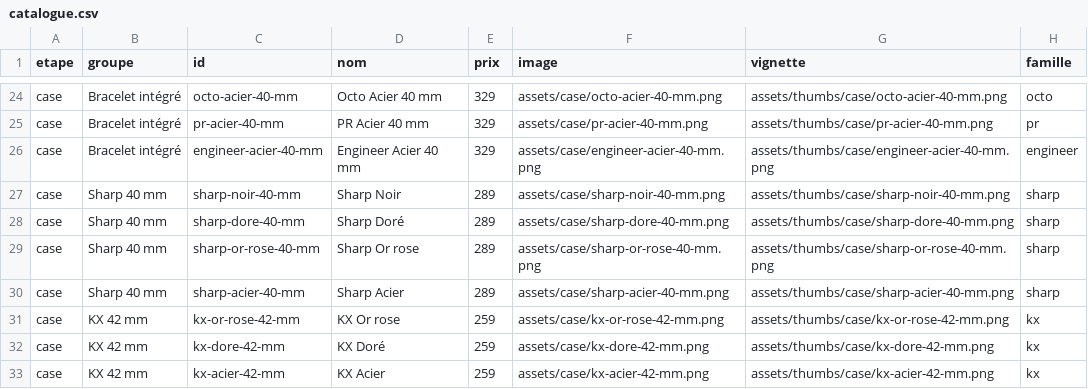
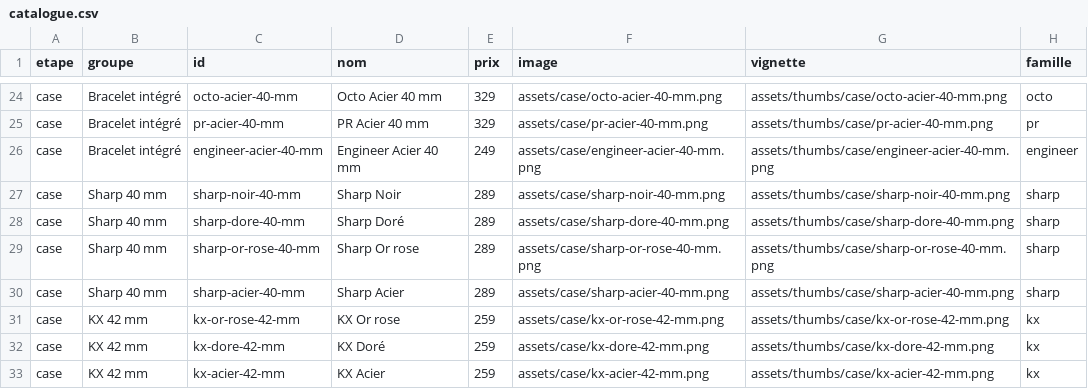
Before and after one commit to Migvzn/Caveman, a CSV file: migmods/configurator/data/catalogue.csv, drawn as a sheet; only a part is shown, gaps mark what is left out; the diff names each change by its address in the sheet, - before the commit and + after, or states it on an @@ line.

```diff
--- a/migmods/configurator/data/catalogue.csv
+++ b/migmods/configurator/data/catalogue.csv
-E26 (prix): 329
+E26 (prix): 249
```
Also changed, not shown: migmods/shopify-setup/produits-a-importer.csv, 4 other files.
